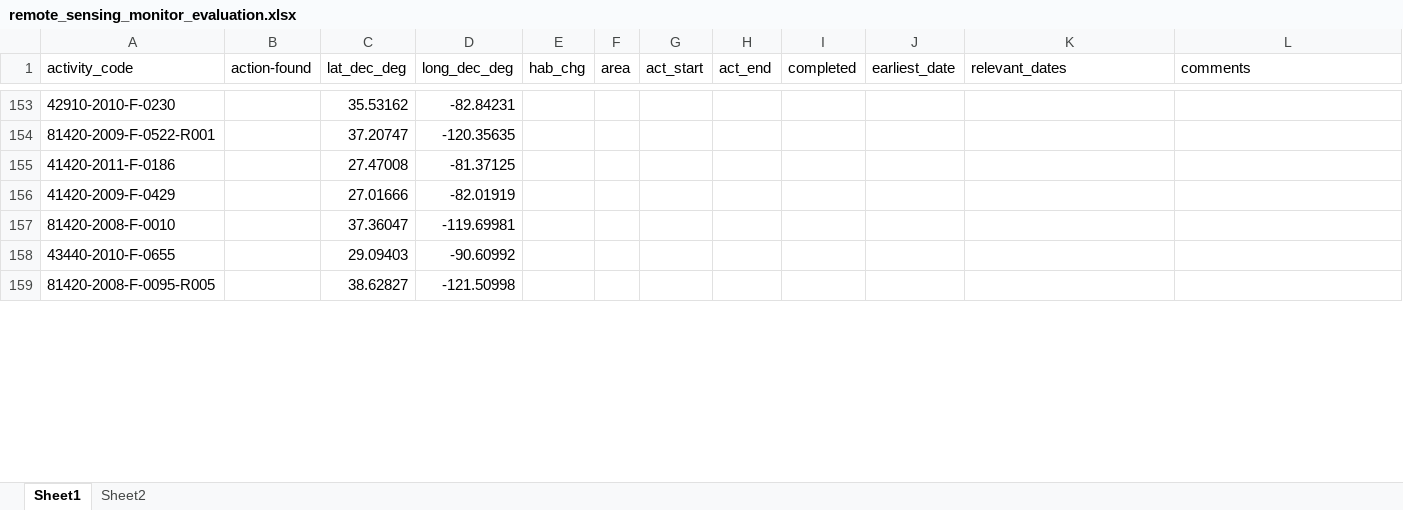
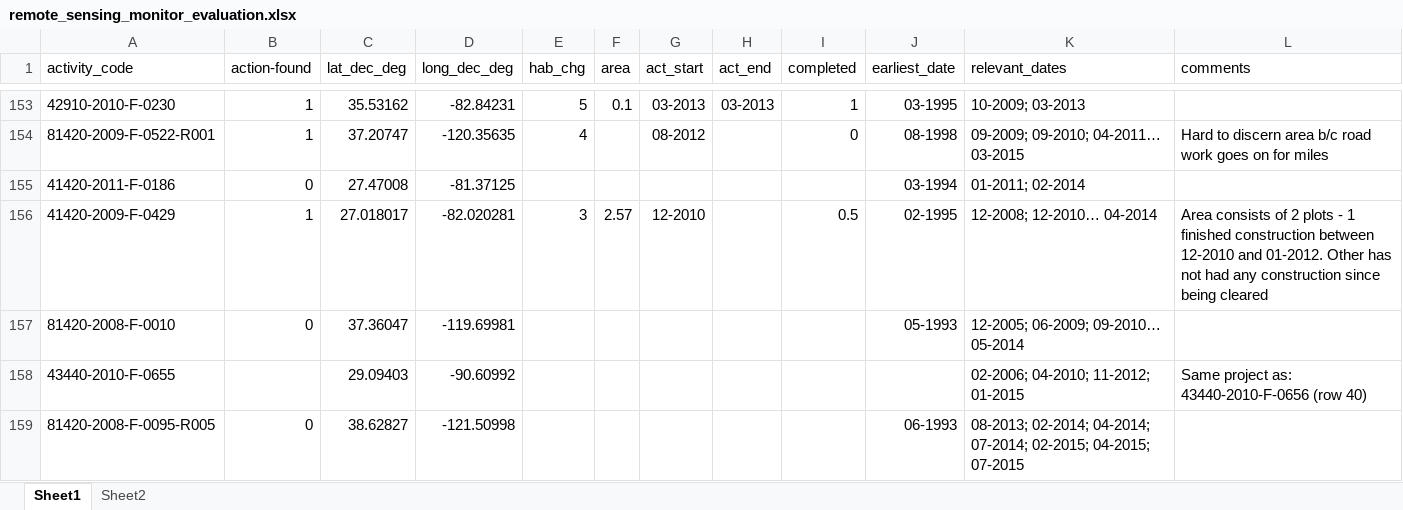
Before and after one commit to jacob-ogre/compliance_exploration, an Excel workbook: data/remote_sensing_monitor_evaluation.xlsx, sheet Sheet1, drawn as a sheet; only a part is shown, gaps mark what is left out; values as stored, in another font and other column widths than the file's, no borders; the diff covers the shown part only; the diff names each change by its address in the sheet, - before the commit and + after, or states it on an @@ line.

```diff
--- a/data/remote_sensing_monitor_evaluation.xlsx (sheet Sheet1)
+++ b/data/remote_sensing_monitor_evaluation.xlsx (sheet Sheet1)
-B153:B154 (action-found): (empty)
+B153:B154 (action-found): 1
-E153 (hab_chg): (empty)
+E153 (hab_chg): 5
-F153 (area): (empty)
+F153 (area): 0.1
-G153 (act_start): (empty)
+G153 (act_start): 03-2013
-H153 (act_end): (empty)
+H153 (act_end): 03-2013
-I153 (completed): (empty)
+I153 (completed): 1
-J153 (earliest_date): (empty)
+J153 (earliest_date): 03-1995
-K153 (relevant_dates): (empty)
+K153 (relevant_dates): 10-2009; 03-2013
-E154 (hab_chg): (empty)
+E154 (hab_chg): 4
-G154 (act_start): (empty)
+G154 (act_start): 08-2012
-I154 (completed): (empty)
+I154 (completed): 0
-J154 (earliest_date): (empty)
+J154 (earliest_date): 08-1998
-K154 (relevant_dates): (empty)
+K154 (relevant_dates): 09-2009; 09-2010; 04-2011… 03-2015
-L154 (comments): (empty)
+L154 (comments): Hard to discern area b/c road work goes on for miles
-B155 (action-found): (empty)
+B155 (action-found): 0
-J155 (earliest_date): (empty)
+J155 (earliest_date): 03-1994
-K155 (relevant_dates): (empty)
+K155 (relevant_dates): 01-2011; 02-2014
-B156 (action-found): (empty)
+B156 (action-found): 1
-C156 (lat_dec_deg): 27.01666
+C156 (lat_dec_deg): 27.018017
-D156 (long_dec_deg): -82.01919
+D156 (long_dec_deg): -82.020281
-E156 (hab_chg): (empty)
+E156 (hab_chg): 3
-F156 (area): (empty)
+F156 (area): 2.57
-G156 (act_start): (empty)
+G156 (act_start): 12-2010
-I156 (completed): (empty)
+I156 (completed): 0.5
-J156 (earliest_date): (empty)
+J156 (earliest_date): 02-1995
-K156 (relevant_dates): (empty)
+K156 (relevant_dates): 12-2008; 12-2010… 04-2014
-L156 (comments): (empty)
+L156 (comments): Area consists of 2 plots - 1 finished construction between 12-2010 and 01-2012. Other has not had any construction since being cleared
-B157 (action-found): (empty)
+B157 (action-found): 0
-J157 (earliest_date): (empty)
+J157 (earliest_date): 05-1993
-K157 (relevant_dates): (empty)
+K157 (relevant_dates): 12-2005; 06-2009; 09-2010… 05-2014
-K158 (relevant_dates): (empty)
+K158 (relevant_dates): 02-2006; 04-2010; 11-2012; 01-2015
-L158 (comments): (empty)
+L158 (comments): Same project as: 43440-2010-F-0656 (row 40)
-B159 (action-found): (empty)
+B159 (action-found): 0
-J159 (earliest_date): (empty)
+J159 (earliest_date): 06-1993
-K159 (relevant_dates): (empty)
+K159 (relevant_dates): 08-2013; 02-2014; 04-2014; 07-2014; 02-2015; 04-2015; 07-2015
```
Also changed, not shown: 160 edited cells elsewhere in this sheet, data/remote_sensing_eval_informal.xlsx, 9 other files.
